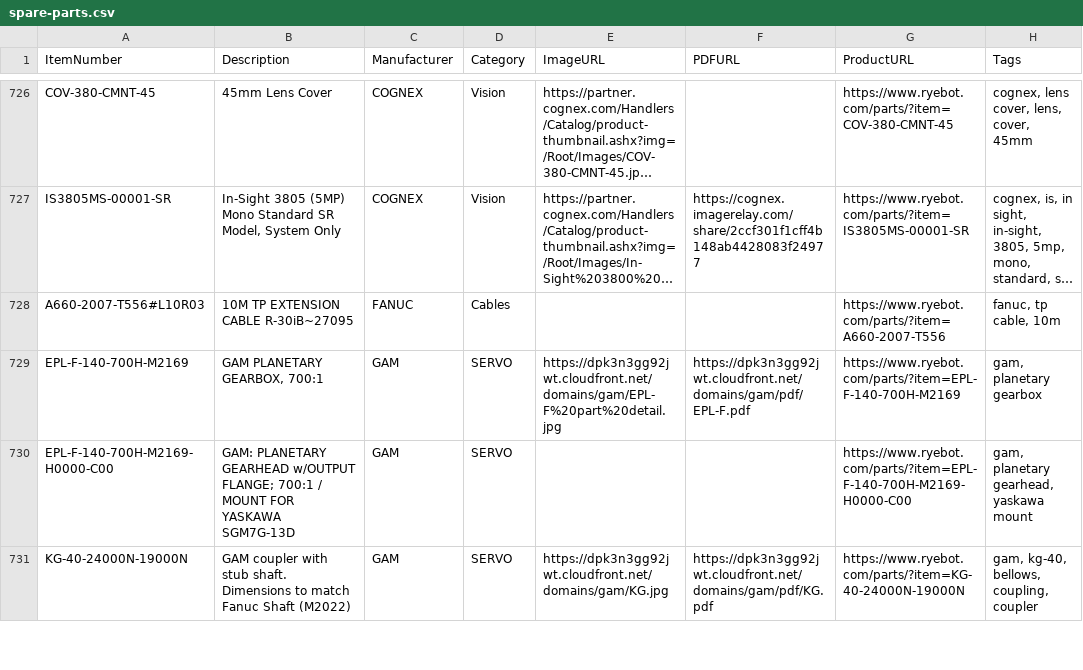
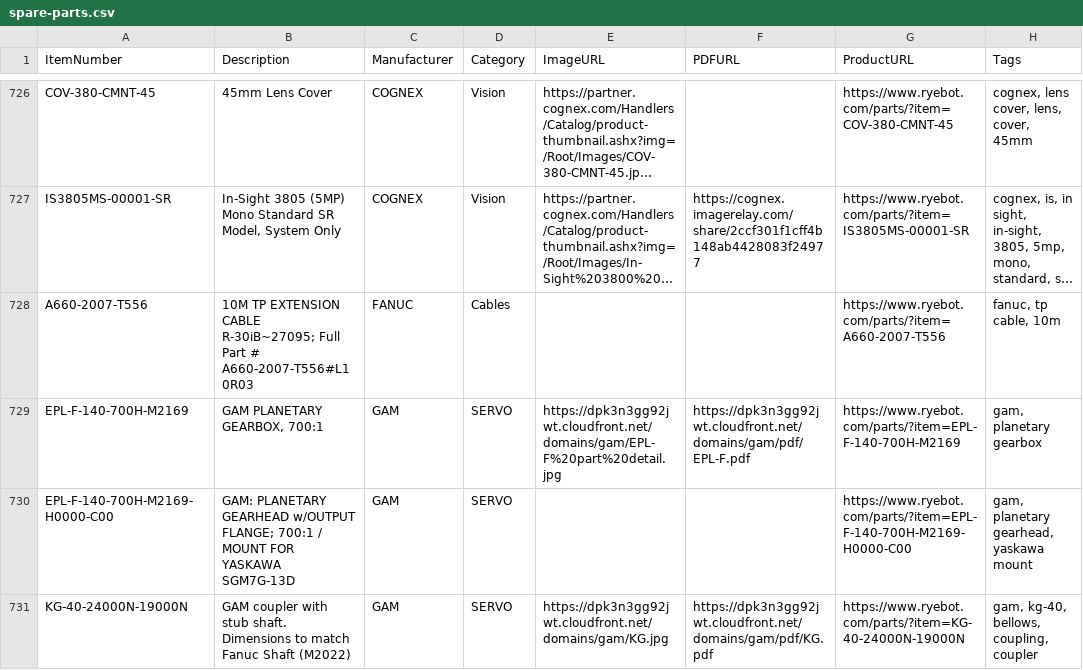
Before and after one commit to ryedesign/spare-parts-assets, a CSV file: spare-parts.csv, drawn as a sheet; only a part is shown, gaps mark what is left out; long unchanged cells end in …; the diff names each change by its address in the sheet, - before the commit and + after, or states it on an @@ line.

Commit message:
Add new parts, images, and PDFs

```diff
--- a/spare-parts.csv
+++ b/spare-parts.csv
-A728 (ItemNumber): A660-2007-T556#L10R03
+A728 (ItemNumber): A660-2007-T556
-B728 (Description): …EXTENSION CABLE R-30iB~27095
+B728 (Description): …EXTENSION CABLE R-30iB~27095; Full Part # A660-2007-T556#L10R03
```
